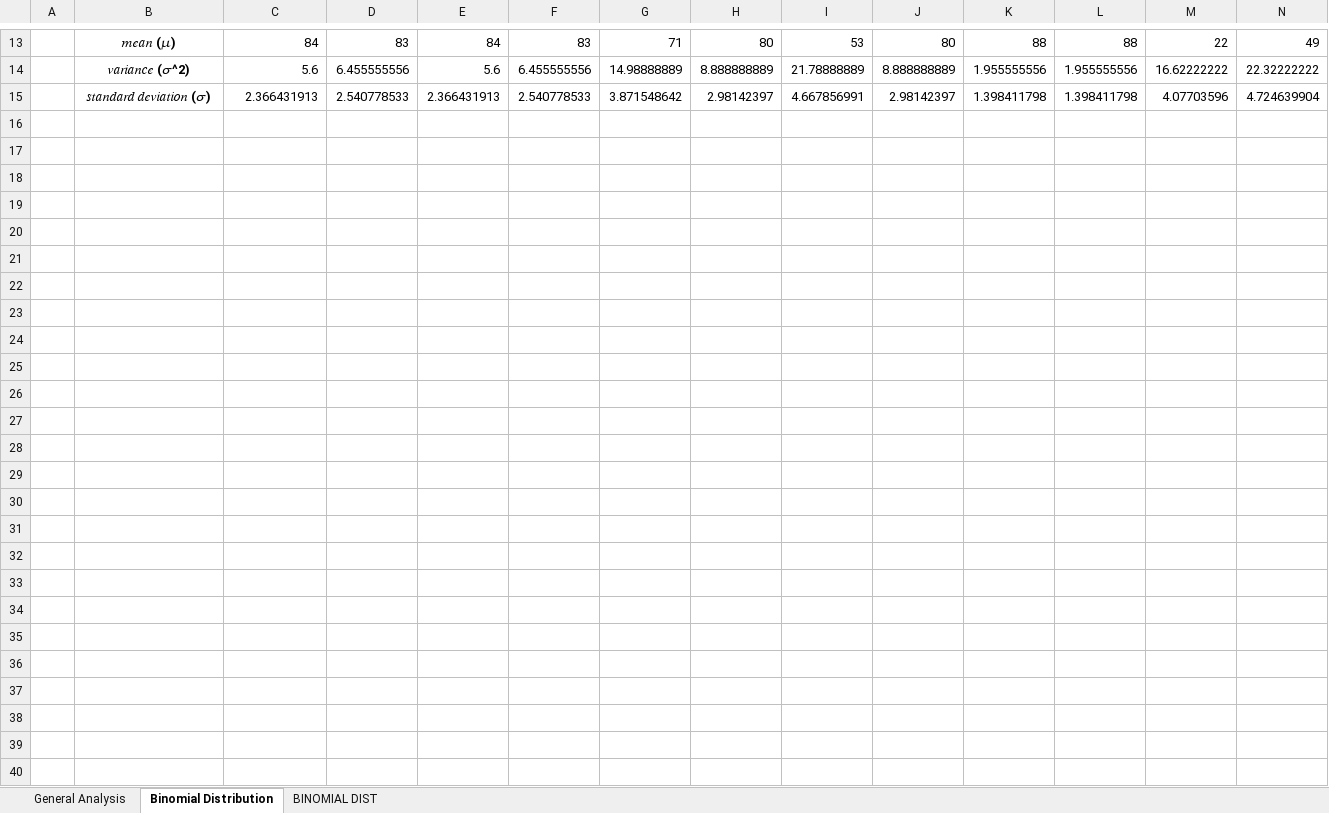
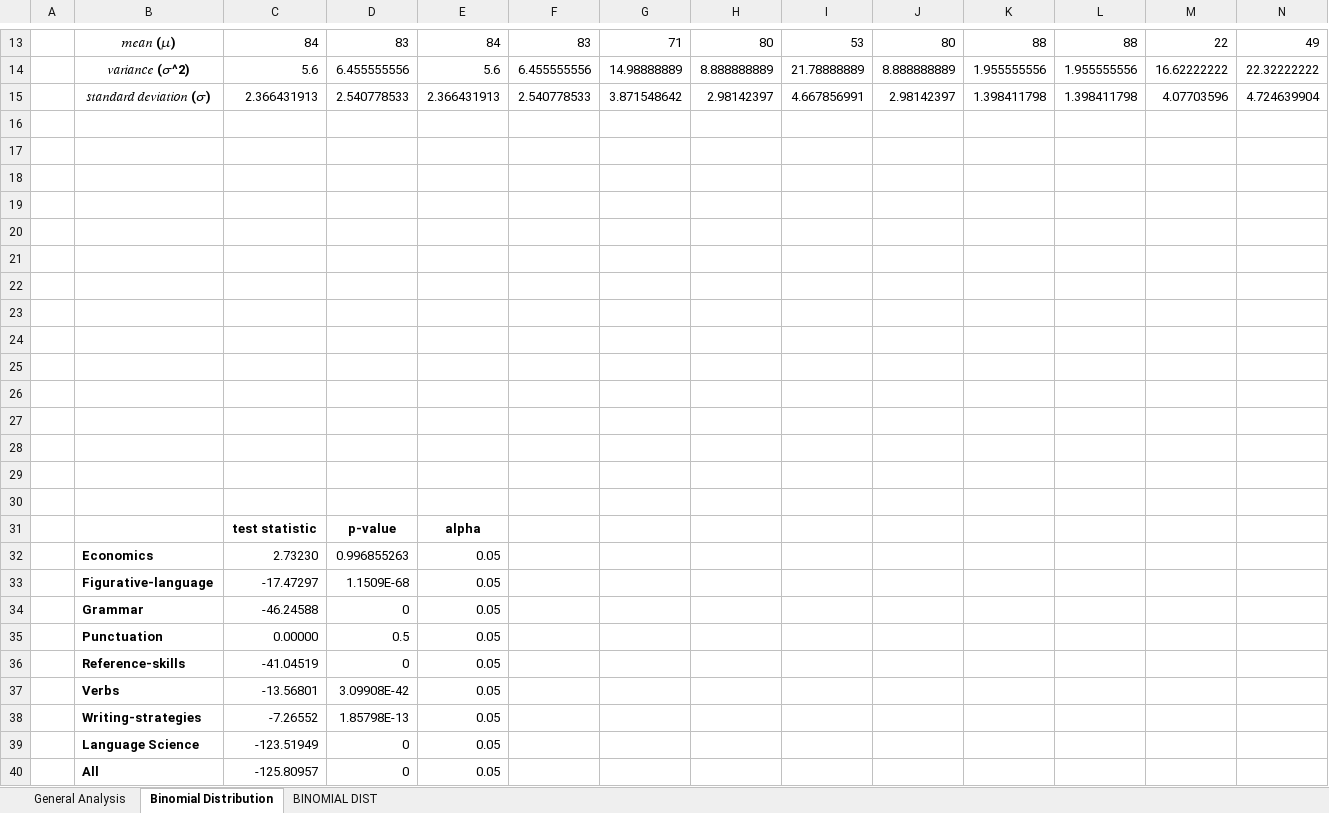
Before and after one commit to BeatrizC25/TestingChatGPT, an Excel workbook: Files/SocLang Files/SocLang_results.xlsx, sheet Binomial Distribution, drawn as a sheet; only a part is shown, gaps mark what is left out; values as stored, in another font and other column widths than the file's, no borders; charts and pictures and conditional formats not drawn; rows hold the shown columns only; the diff names each change by its address in the sheet, - before the commit and + after, or states it on an @@ line.

```diff
--- a/Files/SocLang Files/SocLang_results.xlsx (sheet Binomial Distribution)
+++ b/Files/SocLang Files/SocLang_results.xlsx (sheet Binomial Distribution)
+row 16: (empty)
+row 17: (empty)
+row 18: (empty)
+row 19: (empty)
+row 20: (empty)
+row 21: (empty)
+row 22: (empty)
+row 23: (empty)
+row 24: (empty)
+row 25: (empty)
+row 26: (empty)
+row 27: (empty)
+row 28: (empty)
+row 29: (empty)
+row 30: (empty)
+row 31:  |  | test statistic | p-value | alpha
+row 32:  | Economics | 2.73230 | 0.996855263 | 0.05
+row 33:  | Figurative-language | -17.47297 | 1.1509E-68 | 0.05
+row 34:  | Grammar | -46.24588 | 0 | 0.05
+row 35:  | Punctuation | 0.00000 | 0.5 | 0.05
+row 36:  | Reference-skills | -41.04519 | 0 | 0.05
+row 37:  | Verbs | -13.56801 | 3.09908E-42 | 0.05
+row 38:  | Writing-strategies | -7.26552 | 1.85798E-13 | 0.05
+row 39:  | Language Science | -123.51949 | 0 | 0.05
+row 40:  | All | -125.80957 | 0 | 0.05
```
Also changed, not shown: charts or pictures, Files/SocLang Files/soclang_final.xlsx, 2 other files.
